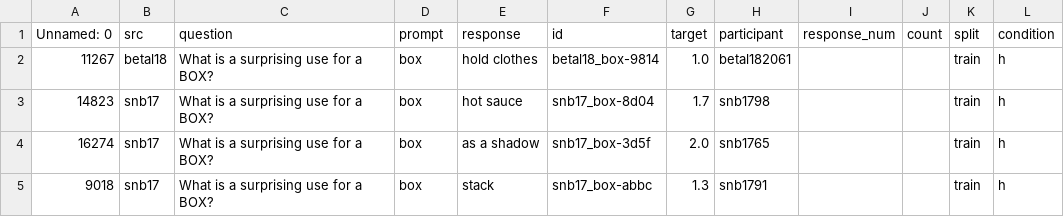
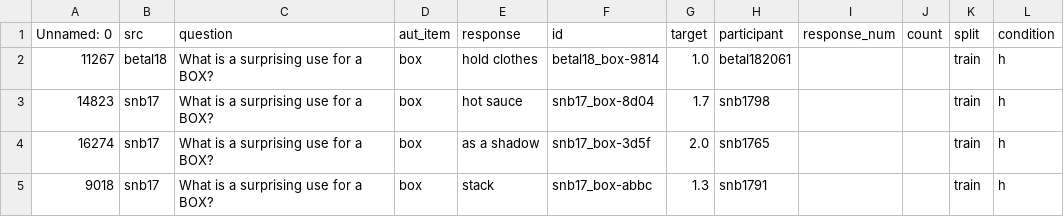
Before and after one commit to josh-ashkinaze/net_create, a CSV file: data/seed_human_responses.csv, drawn as a sheet; only a part is shown.

```diff
--- a/data/seed_human_responses.csv
+++ b/data/seed_human_responses.csv
@@ -1,2 +1,2 @@
-Unnamed: 0,src,question,prompt,response,id,target,participant,response_num,count,split,condition
+Unnamed: 0,src,question,aut_item,response,id,target,participant,response_num,count,split,condition
 11267,betal18,What is a surprising use for a BOX?,box,hold clothes,betal18_box-9814,1.0,betal182061,,,train,h
```
Also changed, not shown: 1 other file.
